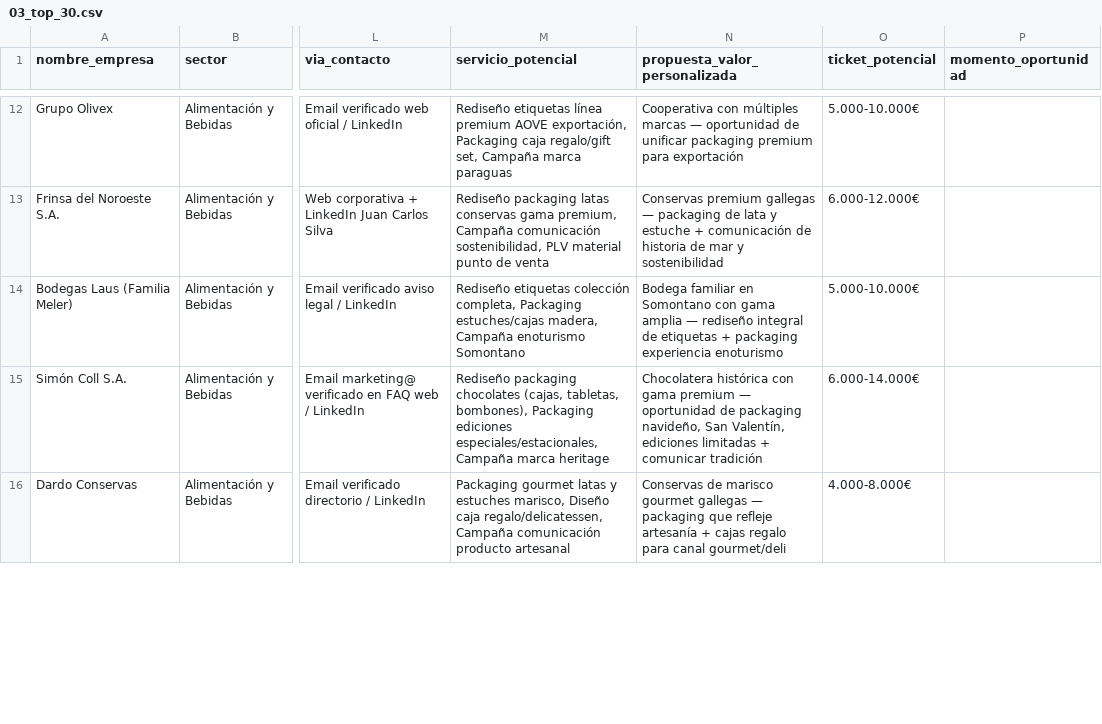
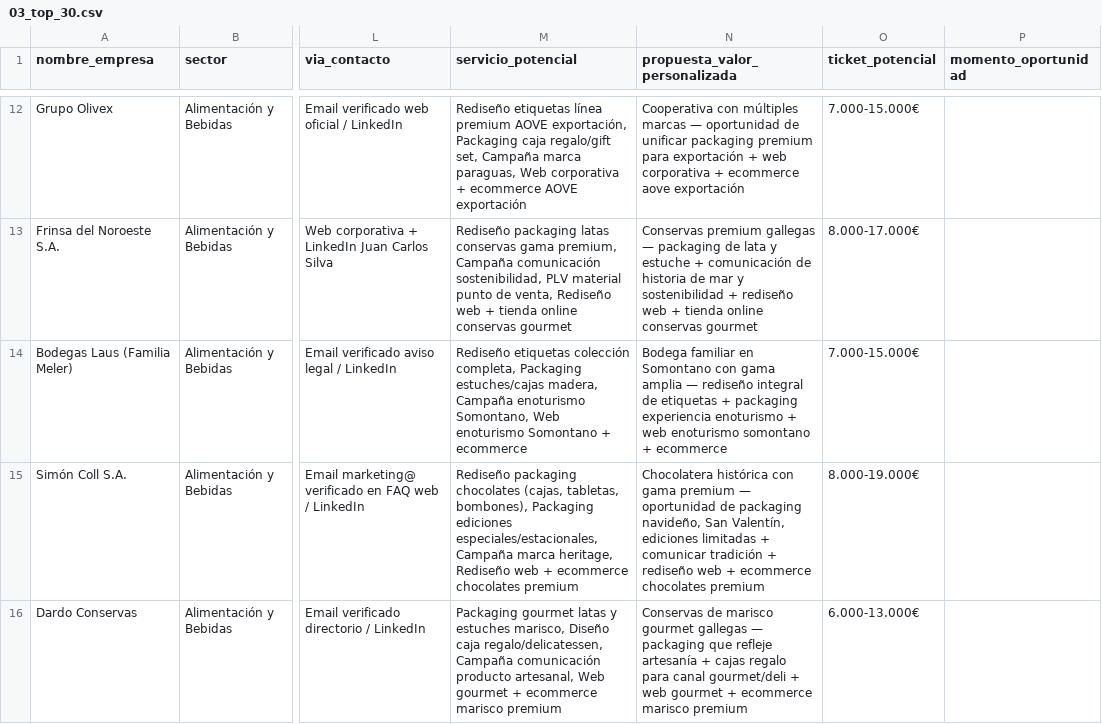
Before and after one commit to behdos-collab/Prueba-, a CSV file: output/03_top_30.csv, drawn as a sheet; only a part is shown, gaps mark what is left out; the diff covers the shown part only; the diff names each change by its address in the sheet, - before the commit and + after, or states it on an @@ line.

```diff
--- a/output/03_top_30.csv
+++ b/output/03_top_30.csv
-M12 (servicio_potencial): …Campaña marca paraguas
+M12 (servicio_potencial): …Campaña marca paraguas, Web corporativa + ecommerce AOVE exportación
-N12 (propuesta_valor_personalizada): …para exportación
+N12 (propuesta_valor_personalizada): …para exportación + web corporativa + ecommerce aove exportación
-O12 (ticket_potencial): 5.000-10.000€
+O12 (ticket_potencial): 7.000-15.000€
-M13 (servicio_potencial): …punto de venta
+M13 (servicio_potencial): …punto de venta, Rediseño web + tienda online conservas gourmet
-N13 (propuesta_valor_personalizada): …y sostenibilidad
+N13 (propuesta_valor_personalizada): …y sostenibilidad + rediseño web + tienda online conservas gourmet
-O13 (ticket_potencial): 6.000-12.000€
+O13 (ticket_potencial): 8.000-17.000€
-M14 (servicio_potencial): …Campaña enoturismo Somontano
+M14 (servicio_potencial): …Campaña enoturismo Somontano, Web enoturismo Somontano + ecommerce
-N14 (propuesta_valor_personalizada): …experiencia enoturismo
+N14 (propuesta_valor_personalizada): …experiencia enoturismo + web enoturismo somontano + ecommerce
-O14 (ticket_potencial): 5.000-10.000€
+O14 (ticket_potencial): 7.000-15.000€
-M15 (servicio_potencial): …Campaña marca heritage
+M15 (servicio_potencial): …Campaña marca heritage, Rediseño web + ecommerce chocolates premium
-N15 (propuesta_valor_personalizada): …comunicar tradición
+N15 (propuesta_valor_personalizada): …comunicar tradición + rediseño web + ecommerce chocolates premium
-O15 (ticket_potencial): 6.000-14.000€
+O15 (ticket_potencial): 8.000-19.000€
-M16 (servicio_potencial): …comunicación producto artesanal
+M16 (servicio_potencial): …comunicación producto artesanal, Web gourmet + ecommerce marisco premium
-N16 (propuesta_valor_personalizada): …canal gourmet/deli
+N16 (propuesta_valor_personalizada): …canal gourmet/deli + web gourmet + ecommerce marisco premium
-O16 (ticket_potencial): 4.000-8.000€
+O16 (ticket_potencial): 6.000-13.000€
```
Also changed, not shown: 75 edited cells elsewhere in this file, output/04_top_15.csv, 21 other files.
